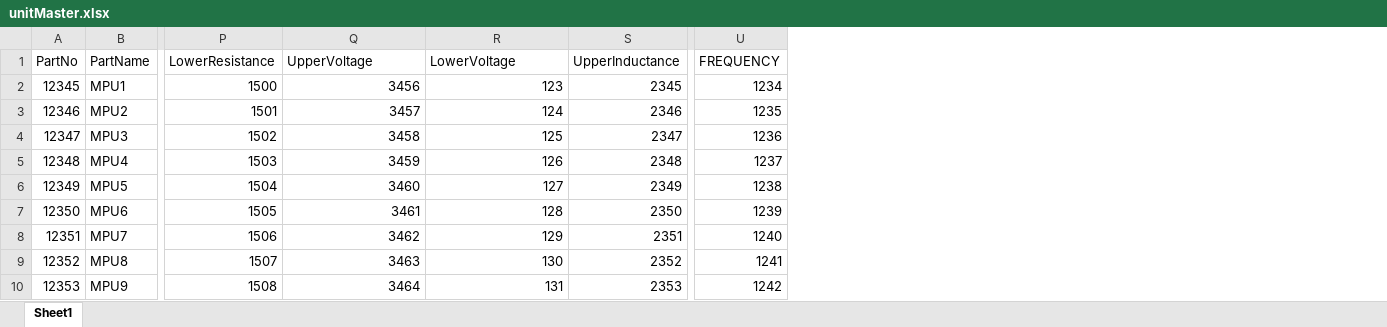
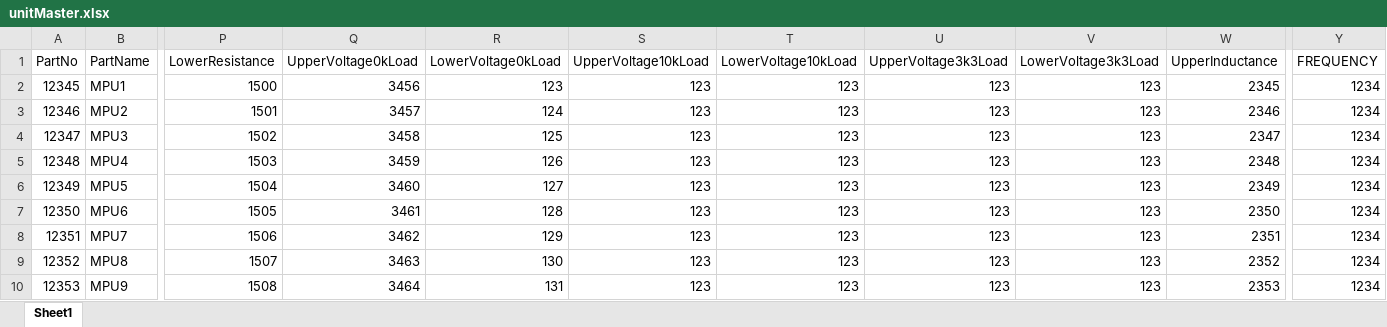
Before and after one commit to adityakhode/MPUTESTER, an Excel workbook: refrenceMaterial/unitMaster.xlsx, sheet Sheet1, drawn as a sheet; only a part is shown, gaps mark what is left out; values as stored, in another font and other column widths than the file's, no borders; charts and pictures not drawn; addresses are those after the commit; the diff names each change by its address in the sheet, - before the commit and + after, or states it on an @@ line.

Commit message:
Edited Unitmaster and added the component range to the JSON to simplify the data gathring while validation

```diff
--- a/refrenceMaterial/unitMaster.xlsx (sheet Sheet1)
+++ b/refrenceMaterial/unitMaster.xlsx (sheet Sheet1)
+column S (UpperVoltage10kLoad), rows 2-10: all 123
+column T (LowerVoltage10kLoad), rows 2-10: all 123
+column U (UpperVoltage3k3Load), rows 2-10: all 123
+column V (LowerVoltage3k3Load), rows 2-10: all 123
-Q1: UpperVoltage
+Q1: UpperVoltage0kLoad
-R1: LowerVoltage
+R1: LowerVoltage0kLoad
-Y3 (FREQUENCY): 1235
+Y3 (FREQUENCY): 1234
-Y4 (FREQUENCY): 1236
+Y4 (FREQUENCY): 1234
-Y5 (FREQUENCY): 1237
+Y5 (FREQUENCY): 1234
-Y6 (FREQUENCY): 1238
+Y6 (FREQUENCY): 1234
-Y7 (FREQUENCY): 1239
+Y7 (FREQUENCY): 1234
-Y8 (FREQUENCY): 1240
+Y8 (FREQUENCY): 1234
-Y9 (FREQUENCY): 1241
+Y9 (FREQUENCY): 1234
-Y10 (FREQUENCY): 1242
+Y10 (FREQUENCY): 1234
```
Also changed, not shown: charts or pictures, 2 other files.
